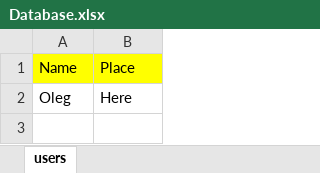
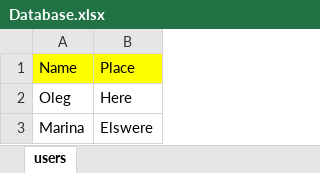
Before and after one commit to vokabud/my-openxml-practice, an Excel workbook: Examples/Database.xlsx, sheet users, drawn as a sheet; values as stored, in another font and other column widths than the file's, no borders; the diff names each change by its address in the sheet, - before the commit and + after, or states it on an @@ line.

```diff
--- a/Examples/Database.xlsx (sheet users)
+++ b/Examples/Database.xlsx (sheet users)
+row 3: Marina | Elswere
```
Also changed, not shown: 8 other files.
